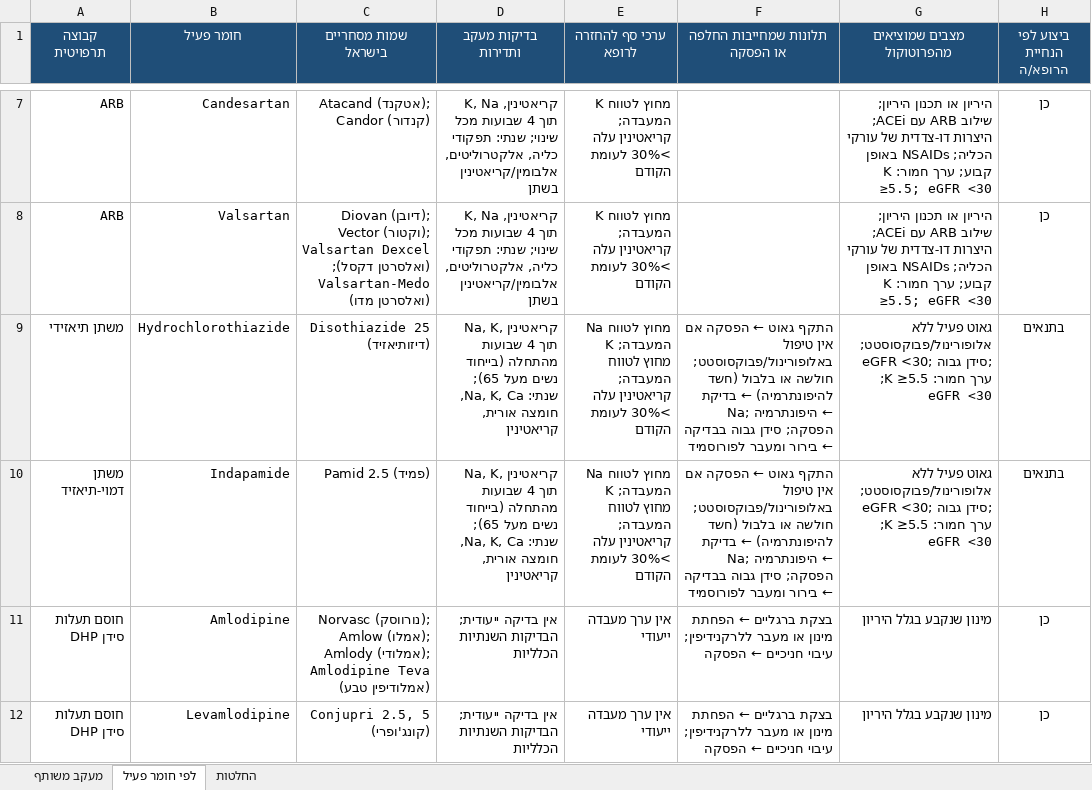
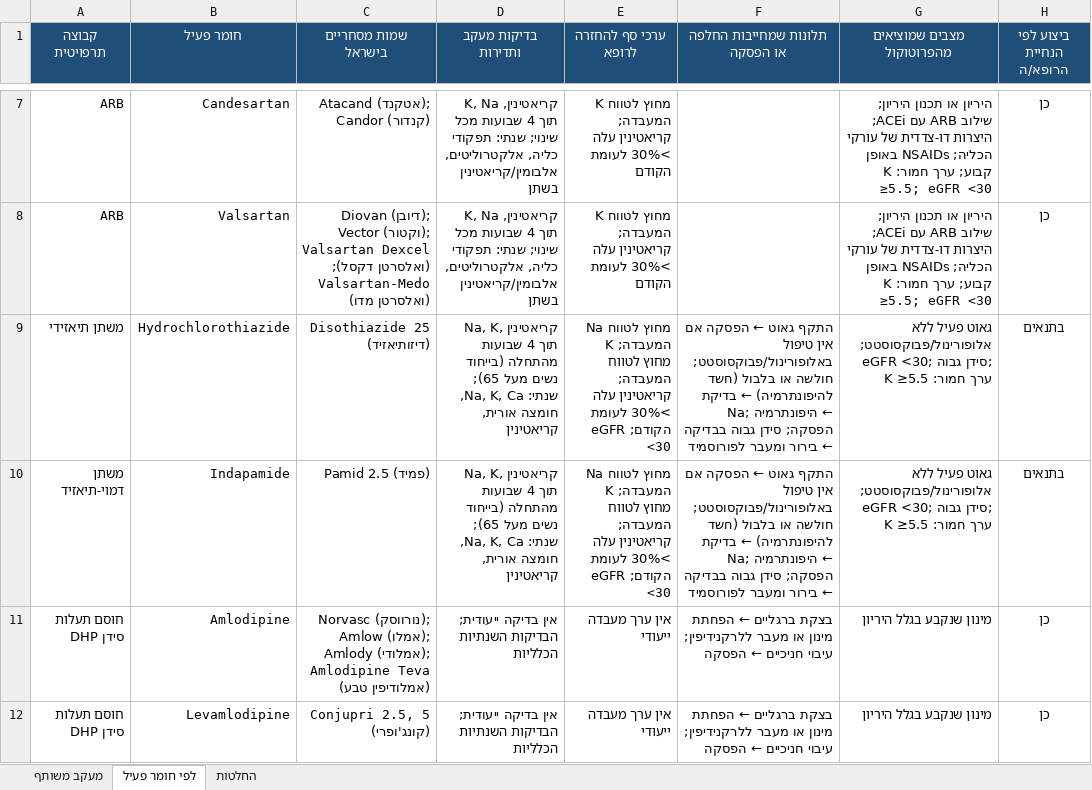
Before and after one commit to asseoy/medical_aids, an Excel workbook: protocols-rofan-cardio.xlsx, sheet לפי חומר פעיל, drawn as a sheet; only a part is shown, gaps mark what is left out; values as stored, in another font and other column widths than the file's, no borders; charts and pictures and conditional formats not drawn; the diff names each change by its address in the sheet, - before the commit and + after, or states it on an @@ line.

```diff
--- a/protocols-rofan-cardio.xlsx (sheet לפי חומר פעיל)
+++ b/protocols-rofan-cardio.xlsx (sheet לפי חומר פעיל)
-E9:E10 (ערכי סף להחזרה לרופא): …>30% לעומת הקודם
+E9:E10 (ערכי סף להחזרה לרופא): …>30% לעומת הקודם; eGFR <30
-G9:G10 (מצבים שמוציאים מהפרוטוקול): …חמור: K ≥5.5; eGFR <30
+G9:G10 (מצבים שמוציאים מהפרוטוקול): …חמור: K ≥5.5
```
Also changed, not shown: sheet מעקב משותף, sheet החלטות, protocols-rofan-cert.xlsx, protocols-rofan-endo.xlsx, 24 other files.
